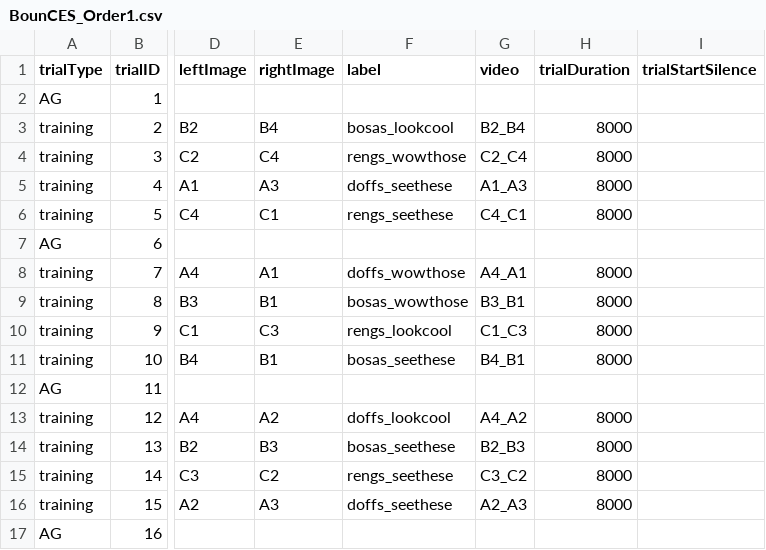
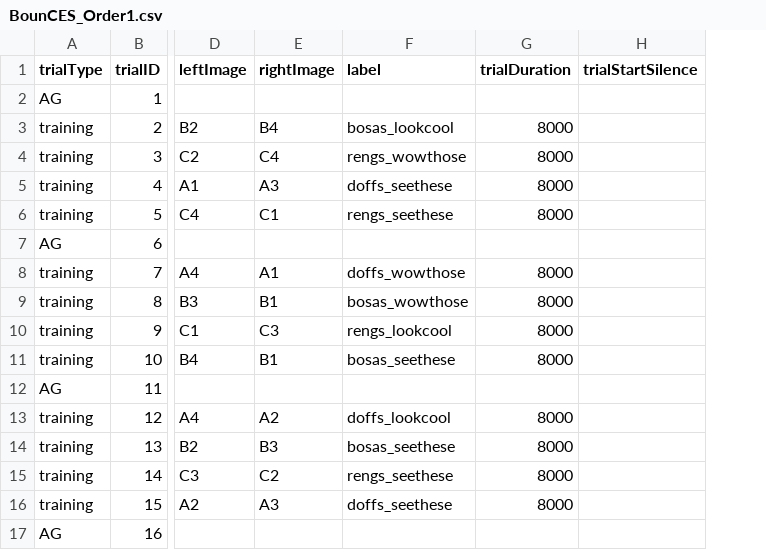
Before and after one commit to JMankewitz/BounCES, a CSV file: experiments/BounCES_v1/orders/familiarizationTrialOrders/BounCES_Order1.csv, drawn as a sheet; only a part is shown, gaps mark what is left out; the diff names each change by its address in the sheet, - before the commit and + after, or states it on an @@ line.

```diff
--- a/experiments/BounCES_v1/orders/familiarizationTrialOrders/BounCES_Order1.csv
+++ b/experiments/BounCES_v1/orders/familiarizationTrialOrders/BounCES_Order1.csv
-column G (video), rows 3-16: B2_B4 | C2_C4 | A1_A3 | C4_C1 |  | A4_A1 | B3_B1 | C1_C3 | B4_B1 |  | A4_A2 | B2_B3 | C3_C2 | A2_A3
```
Also changed, not shown: experiments/BounCES_v1/orders/activeOrders/BounCES_ActiveOrder1.csv, experiments/BounCES_v1/orders/activeTrainingOrders/BounCES_ActiveTrainingOrder1.csv, 23 other files.
